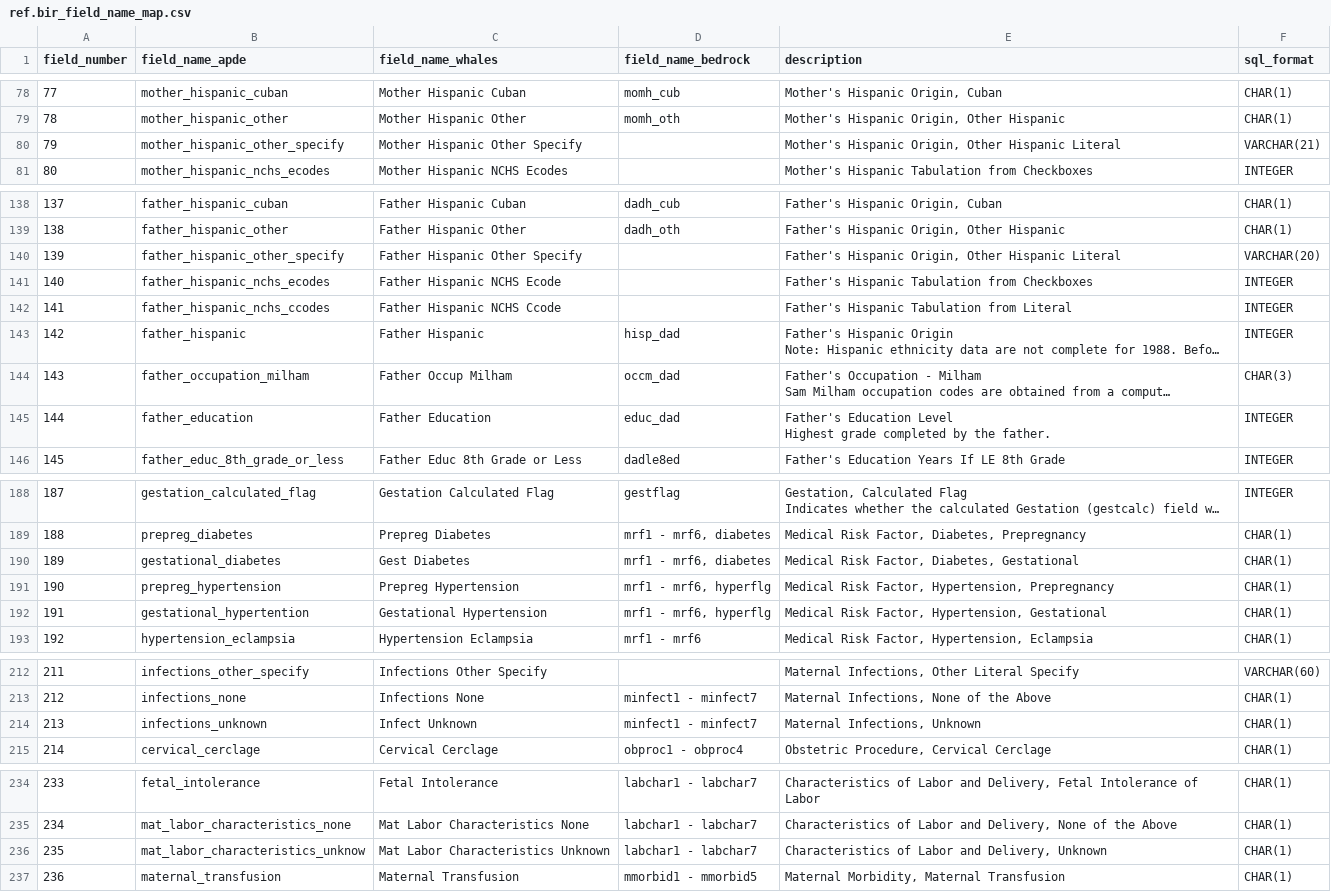
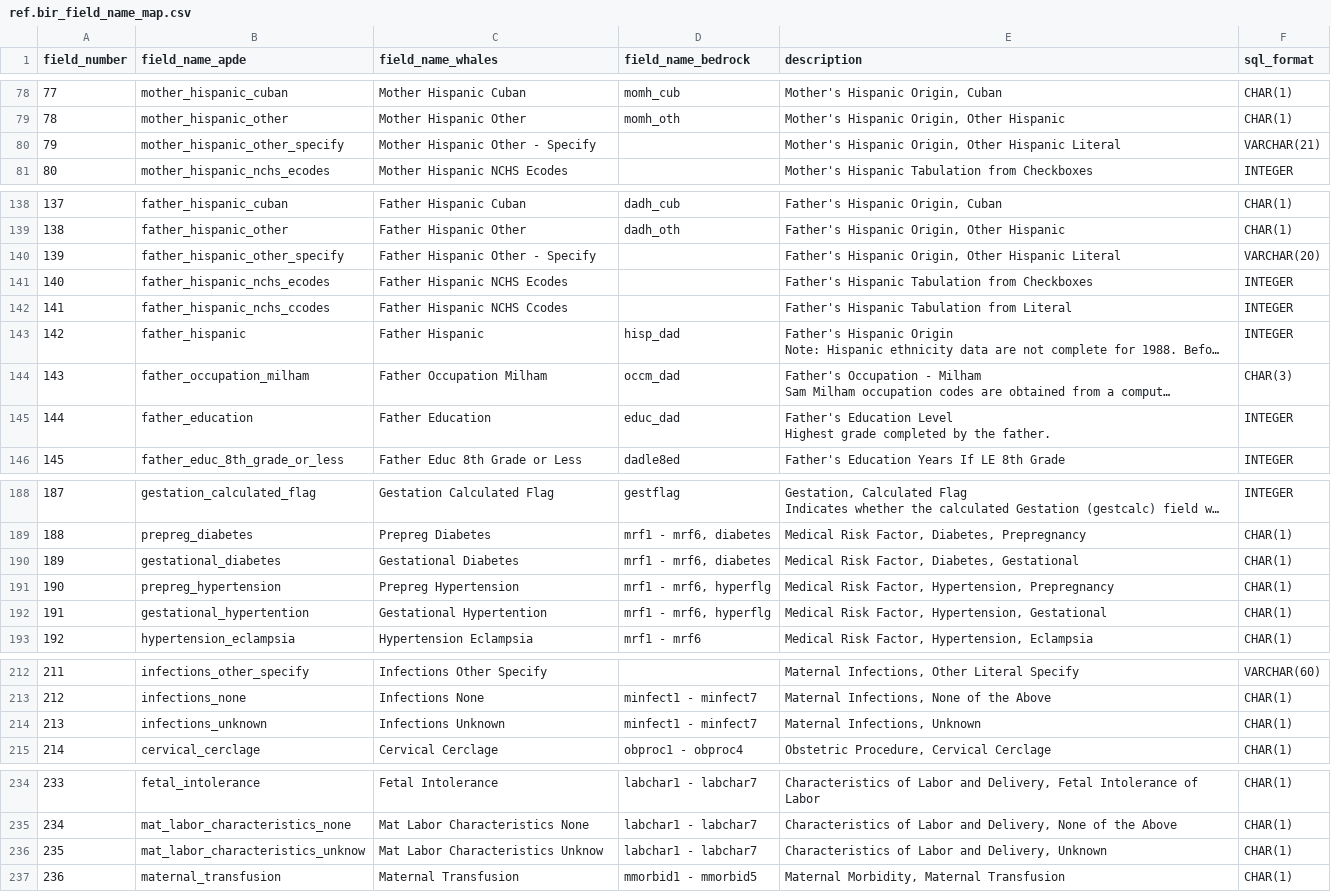
Before and after one commit to jfontestad/DOHdata, a CSV file: ETL/birth/ref/ref.bir_field_name_map.csv, drawn as a sheet; only a part is shown, gaps mark what is left out; long unchanged cells end in …; the diff names each change by its address in the sheet, - before the commit and + after, or states it on an @@ line.

Commit message:
Account for spelling errors and inconsistencies in the DOH csv file

```diff
--- a/ETL/birth/ref/ref.bir_field_name_map.csv
+++ b/ETL/birth/ref/ref.bir_field_name_map.csv
-C80 (field_name_whales): Mother Hispanic Other Specify
+C80 (field_name_whales): Mother Hispanic Other - Specify
-C140 (field_name_whales): Father Hispanic Other Specify
+C140 (field_name_whales): Father Hispanic Other - Specify
-C141 (field_name_whales): Father Hispanic NCHS Ecode
+C141 (field_name_whales): Father Hispanic NCHS Ecodes
-C142 (field_name_whales): Father Hispanic NCHS Ccode
+C142 (field_name_whales): Father Hispanic NCHS Ccodes
-C144 (field_name_whales): Father Occup Milham
+C144 (field_name_whales): Father Occupation Milham
-C190 (field_name_whales): Gest Diabetes
+C190 (field_name_whales): Gestational Diabetes
-C192 (field_name_whales): Gestational Hypertension
+C192 (field_name_whales): Gestational Hypertention
-C214 (field_name_whales): Infect Unknown
+C214 (field_name_whales): Infections Unknown
-C236 (field_name_whales): Mat Labor Characteristics Unknown
+C236 (field_name_whales): Mat Labor Characteristics Unknow
```
